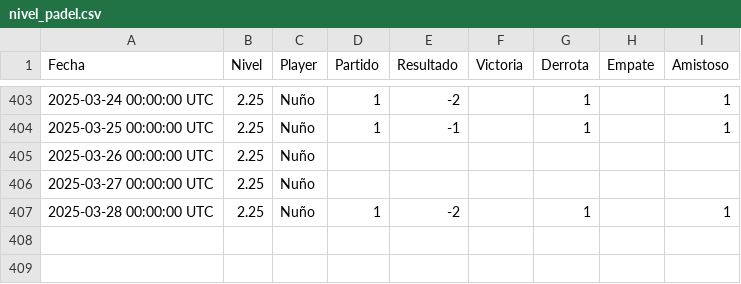
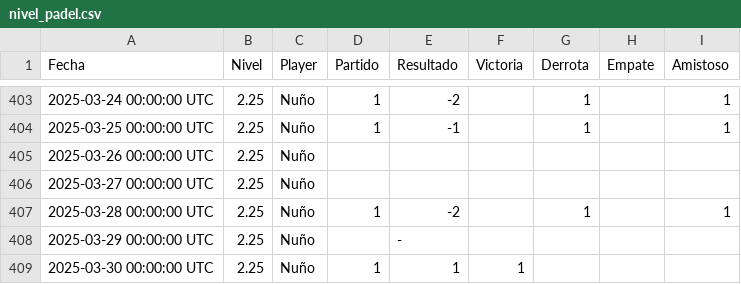
Before and after one commit to Nunyo/files, a CSV file: nivel_padel.csv, drawn as a sheet; only a part is shown, gaps mark what is left out; the diff names each change by its address in the sheet, - before the commit and + after, or states it on an @@ line.

Commit message:
Update nivel_padel.csv

```diff
--- a/nivel_padel.csv
+++ b/nivel_padel.csv
+row 408: 2025-03-29 00:00:00 UTC | 2.25 | Nuño |  | -
+row 409: 2025-03-30 00:00:00 UTC | 2.25 | Nuño | 1 | 1 | 1
```
